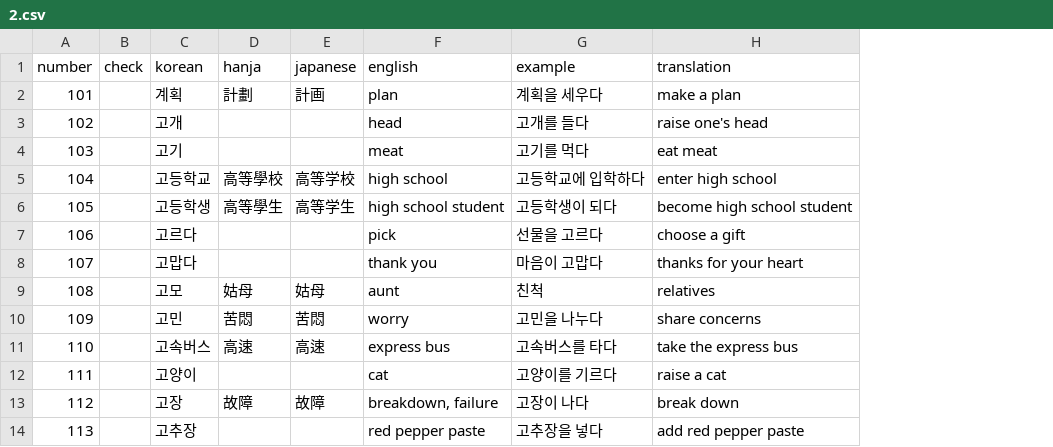
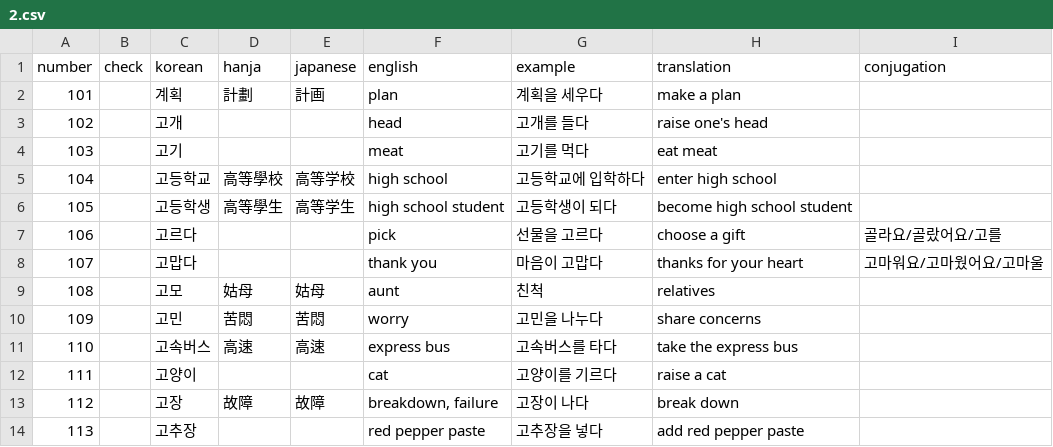
Before and after one commit to hi-ogawa/misc, a CSV file: topik1/extra/2.csv, drawn as a sheet; only a part is shown; the diff names each change by its address in the sheet, - before the commit and + after, or states it on an @@ line.

```diff
--- a/topik1/extra/2.csv
+++ b/topik1/extra/2.csv
+column I (conjugation), rows 7-8: 골라요/골랐어요/고를 | 고마워요/고마웠어요/고마울
```
